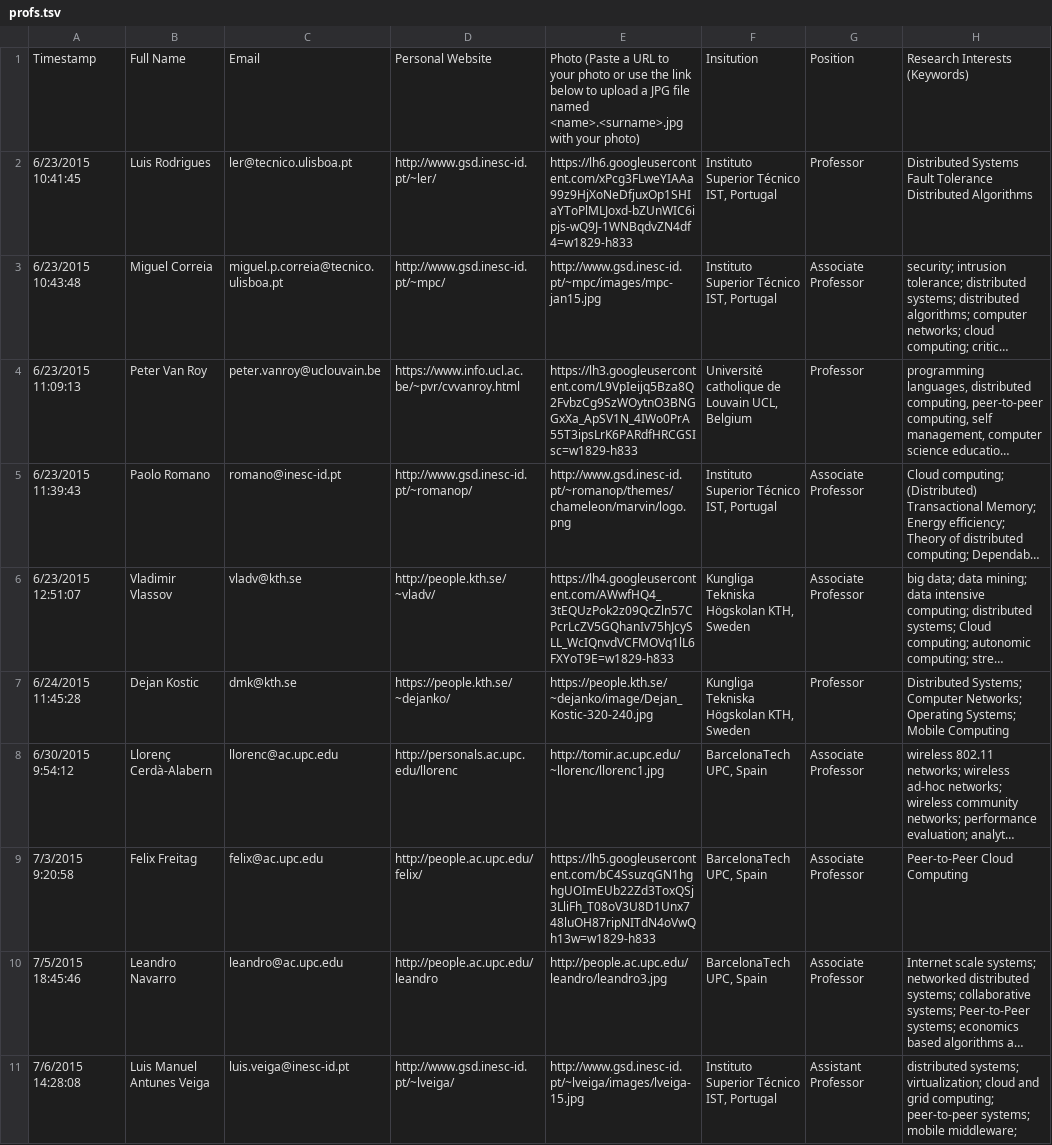
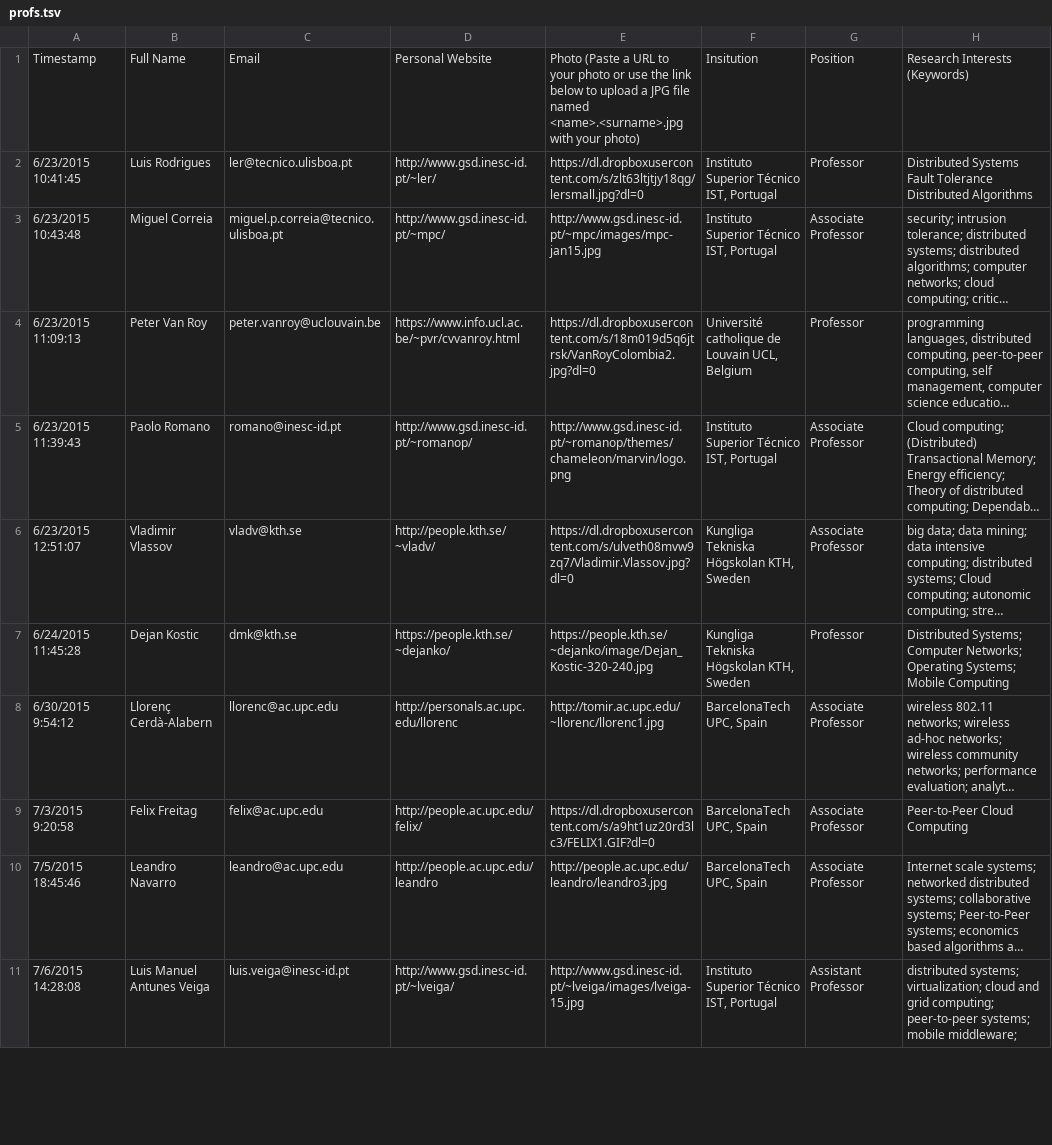
Before and after one commit to emjd-dc/profiles, a TSV file: profs.tsv, drawn as a sheet; only a part is shown; long unchanged cells end in …; the diff names each change by its address in the sheet, - before the commit and + after, or states it on an @@ line.

```diff
--- a/profs.tsv
+++ b/profs.tsv
-E2: https://lh6.googleusercontent.com/xPcg3FLweYIAAa99z9HjXoNeDfjuxOp1SHIaYToPlMLJoxd-bZUnWIC6ipjs-wQ9J-1WNBqdvZN4df4=w1829-h833
+E2: https://dl.dropboxusercontent.com/s/zlt63ltjtjy18qg/lersmall.jpg?dl=0
-E4: https://lh3.googleusercontent.com/L9VpIeijq5Bza8Q2FvbzCg9SzWOytnO3BNGGxXa_ApSV1N_4IWo0PrA55T3ipsLrK6PARdfHRCGSIsc=w1829-h833
+E4: https://dl.dropboxusercontent.com/s/18m019d5q6jtrsk/VanRoyColombia2.jpg?dl=0
-E6: https://lh4.googleusercontent.com/AWwfHQ4_3tEQUzPok2z09QcZln57CPcrLcZV5GQhanIv75hJcySLL_WcIQnvdVCFMOVq1lL6FXYoT9E=w1829-h833
+E6: https://dl.dropboxusercontent.com/s/ulveth08mvw9zq7/Vladimir.Vlassov.jpg?dl=0
-E9: https://lh5.googleusercontent.com/bC4SsuzqGN1hghgUOImEUb22Zd3ToxQSj3LliFh_T08oV3U8D1Unx748luOH87ripNITdN4oVwQh13w=w1829-h833
+E9: https://dl.dropboxusercontent.com/s/a9ht1uz20rd3lc3/FELIX1.GIF?dl=0
```
Also changed, not shown: students.tsv, 16 other files.
